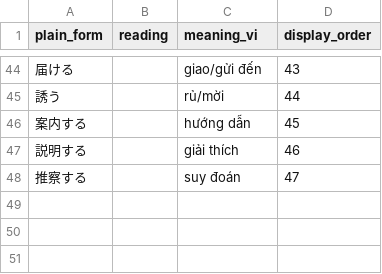
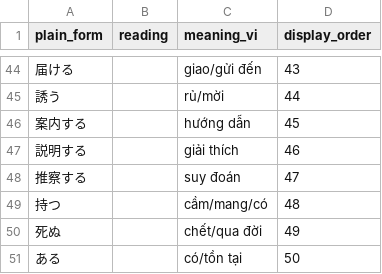
Before and after one commit to datthanhjp1992-hub/BJT-GOI, a CSV file: docs/data/keigo/02_keigo_verb.csv, drawn as a sheet; only a part is shown, gaps mark what is left out; the diff names each change by its address in the sheet, - before the commit and + after, or states it on an @@ line.

```diff
--- a/docs/data/keigo/02_keigo_verb.csv
+++ b/docs/data/keigo/02_keigo_verb.csv
+row 49: 持つ |  | cầm/mang/có | 48
+row 50: 死ぬ |  | chết/qua đời | 49
+row 51: ある |  | có/tồn tại | 50
```
Also changed, not shown: docs/data/keigo/03_keigo_form.csv, 11 other files.
